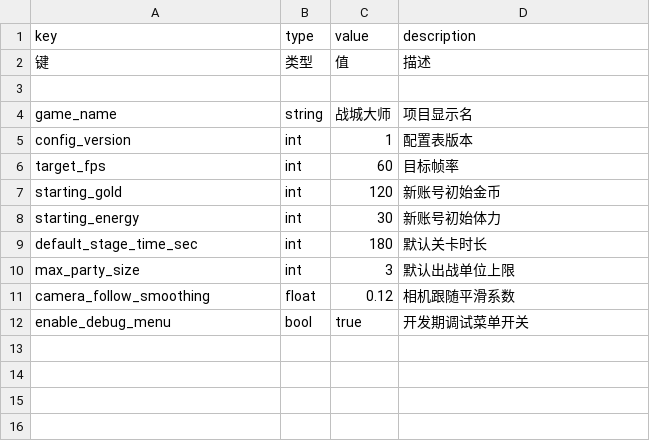
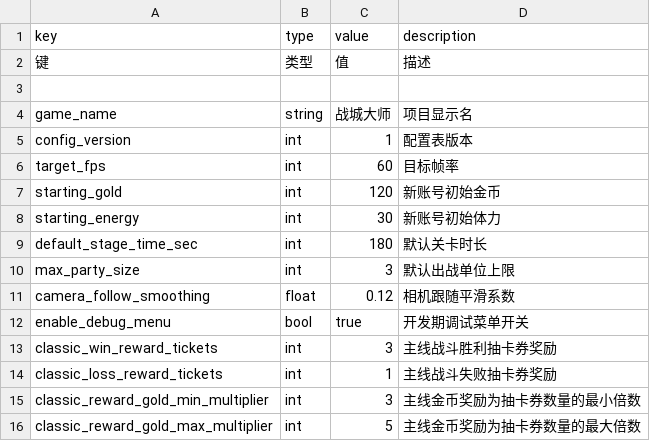
Before and after one commit to BlacKKing4210/zhanchengdashi, a CSV file: config/tables/global.csv, drawn as a sheet; the diff names each change by its address in the sheet, - before the commit and + after, or states it on an @@ line.

```diff
--- a/config/tables/global.csv
+++ b/config/tables/global.csv
+row 13: classic_win_reward_tickets | int | 3 | 主线战斗胜利抽卡券奖励
+row 14: classic_loss_reward_tickets | int | 1 | 主线战斗失败抽卡券奖励
+row 15: classic_reward_gold_min_multiplier | int | 3 | 主线金币奖励为抽卡券数量的最小倍数
+row 16: classic_reward_gold_max_multiplier | int | 5 | 主线金币奖励为抽卡券数量的最大倍数
```
Also changed, not shown: config/tables/cards.csv, 28 other files.
